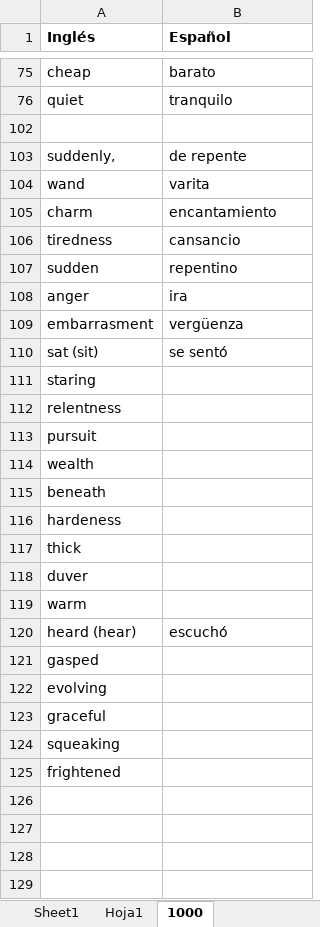
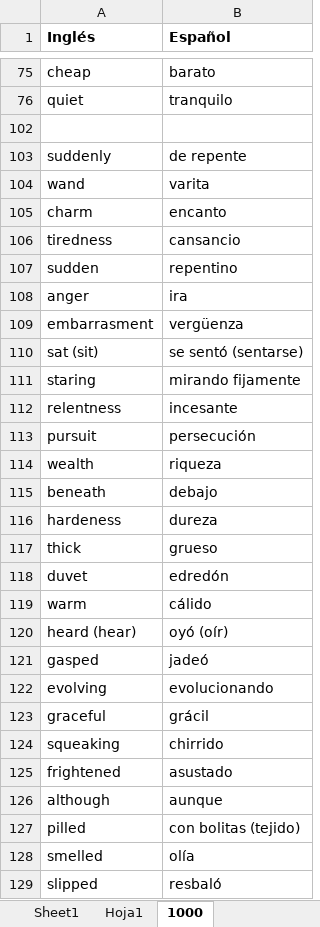
Before and after one commit to josebrx99/python, an Excel workbook: english/traducciones.xlsx, sheet 1000, drawn as a sheet; only a part is shown, gaps mark what is left out; values as stored, in another font and other column widths than the file's, no borders; removed rows and columns are numbered as before the commit, all else as after; the diff covers the shown part only; the diff names each change by its address in the sheet, - before the commit and + after, or states it on an @@ line.

```diff
--- a/english/traducciones.xlsx (sheet 1000)
+++ b/english/traducciones.xlsx (sheet 1000)
-A103 (Inglés): suddenly,
+A103 (Inglés): suddenly
-B105 (Español): encantamiento
+B105 (Español): encanto
-B110 (Español): se sentó
+B110 (Español): se sentó (sentarse)
-B111 (Español): (empty)
+B111 (Español): mirando fijamente
-B112 (Español): (empty)
+B112 (Español): incesante
-B113 (Español): (empty)
+B113 (Español): persecución
-B114 (Español): (empty)
+B114 (Español): riqueza
-B115 (Español): (empty)
+B115 (Español): debajo
-B116 (Español): (empty)
+B116 (Español): dureza
-B117 (Español): (empty)
+B117 (Español): grueso
-row 118: duver
+row 118: duvet | edredón
-B119 (Español): (empty)
+B119 (Español): cálido
-B120 (Español): escuchó
+B120 (Español): oyó (oír)
-B121 (Español): (empty)
+B121 (Español): jadeó
-B122 (Español): (empty)
+B122 (Español): evolucionando
-B123 (Español): (empty)
+B123 (Español): grácil
-B124 (Español): (empty)
+B124 (Español): chirrido
-B125 (Español): (empty)
+B125 (Español): asustado
+row 126: although | aunque
+row 127: pilled | con bolitas (tejido)
+row 128: smelled | olía
+row 129: slipped | resbaló
```
Also changed, not shown: 27 added rows elsewhere in this sheet, english/backup/traducciones.xlsx, 25 other files.
